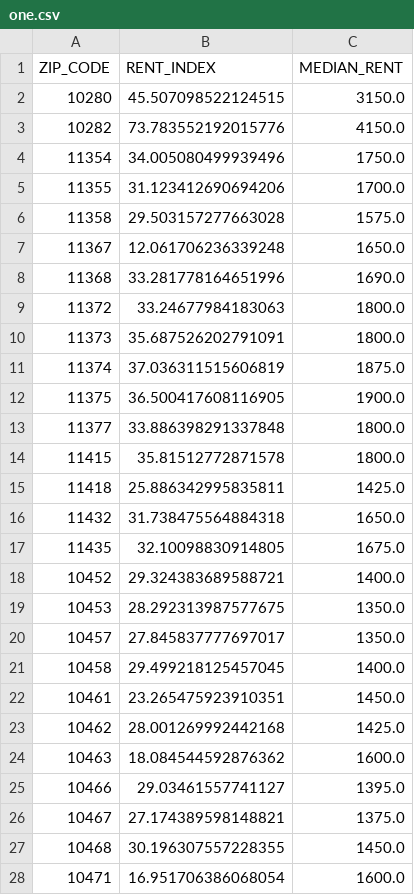
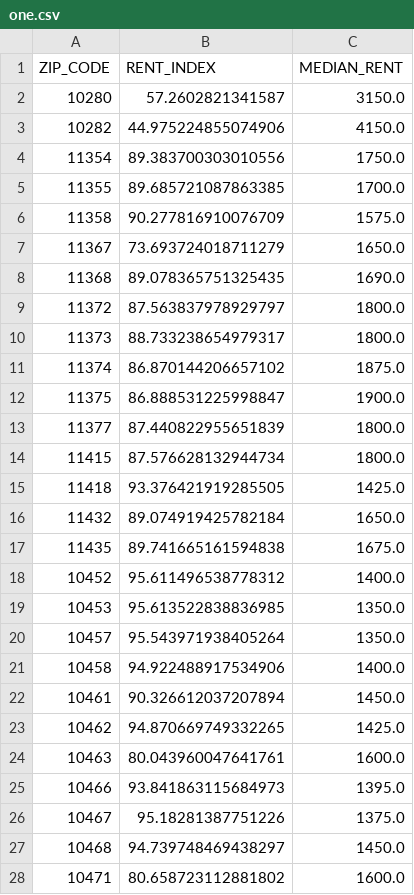
Before and after one commit to Random-Acts-Of-Code/Simple-Move, a CSV file: simple-move-data/out/one.csv, drawn as a sheet; only a part is shown; the diff covers the shown part only.

```diff
--- a/simple-move-data/out/one.csv
+++ b/simple-move-data/out/one.csv
@@ -1,28 +1,28 @@
 ZIP_CODE,RENT_INDEX,MEDIAN_RENT
-10280,45.507098522124515,3150.0
-10282,73.783552192015776,4150.0
-11354,34.005080499939496,1750.0
-11355,31.123412690694206,1700.0
-11358,29.503157277663028,1575.0
-11367,12.061706236339248,1650.0
-11368,33.281778164651996,1690.0
-11372,33.24677984183063,1800.0
-11373,35.687526202791091,1800.0
-11374,37.036311515606819,1875.0
-11375,36.500417608116905,1900.0
-11377,33.886398291337848,1800.0
-11415,35.81512772871578,1800.0
-11418,25.886342995835811,1425.0
-11432,31.738475564884318,1650.0
-11435,32.10098830914805,1675.0
-10452,29.324383689588721,1400.0
-10453,28.292313987577675,1350.0
-10457,27.845837777697017,1350.0
-10458,29.499218125457045,1400.0
-10461,23.265475923910351,1450.0
-10462,28.001269992442168,1425.0
-10463,18.084544592876362,1600.0
-10466,29.03461557741127,1395.0
-10467,27.174389598148821,1375.0
-10468,30.196307557228355,1450.0
-10471,16.951706386068054,1600.0
+10280,57.2602821341587,3150.0
+10282,44.975224855074906,4150.0
+11354,89.383700303010556,1750.0
+11355,89.685721087863385,1700.0
+11358,90.277816910076709,1575.0
+11367,73.693724018711279,1650.0
+11368,89.078365751325435,1690.0
+11372,87.563837978929797,1800.0
+11373,88.733238654979317,1800.0
+11374,86.870144206657102,1875.0
+11375,86.888531225998847,1900.0
+11377,87.440822955651839,1800.0
+11415,87.576628132944734,1800.0
+11418,93.376421919285505,1425.0
+11432,89.074919425782184,1650.0
+11435,89.741665161594838,1675.0
+10452,95.611496538778312,1400.0
+10453,95.613522838836985,1350.0
+10457,95.543971938405264,1350.0
+10458,94.922488917534906,1400.0
+10461,90.326612037207894,1450.0
+10462,94.870669749332265,1425.0
+10463,80.043960047641761,1600.0
+10466,93.841863115684973,1395.0
+10467,95.18281387751226,1375.0
+10468,94.739748469438297,1450.0
+10471,80.658723112881802,1600.0
```
Also changed, not shown: 79 edited cells elsewhere in this file, simple-move-data/out/four.csv, simple-move-data/out/studio.csv, 4 other files.
